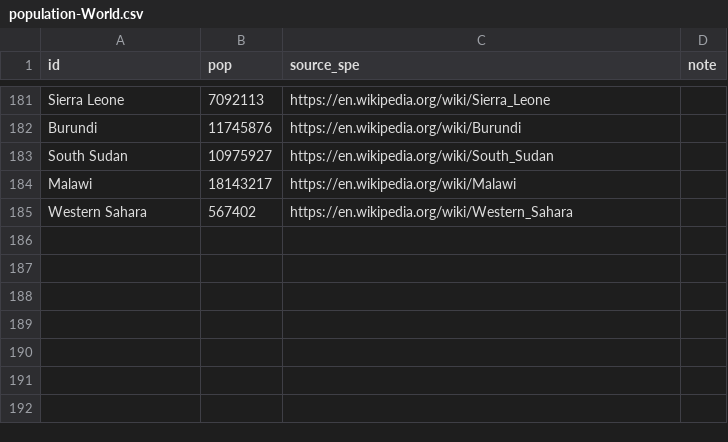
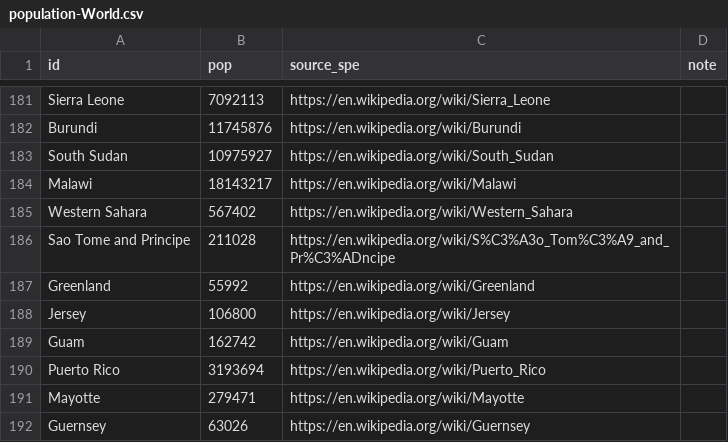
Before and after one commit to boogheta/coronavirus-countries, a CSV file: data/population-World.csv, drawn as a sheet; only a part is shown, gaps mark what is left out; the diff names each change by its address in the sheet, - before the commit and + after, or states it on an @@ line.

Commit message:
update data

```diff
--- a/data/population-World.csv
+++ b/data/population-World.csv
+row 186: Sao Tome and Principe | 211028 | https://en.wikipedia.org/wiki/S%C3%A3o_Tom%C3%A9_and_Pr%C3%ADncipe
+row 187: Greenland | 55992 | https://en.wikipedia.org/wiki/Greenland
+row 188: Jersey | 106800 | https://en.wikipedia.org/wiki/Jersey
+row 189: Guam | 162742 | https://en.wikipedia.org/wiki/Guam
+row 190: Puerto Rico | 3193694 | https://en.wikipedia.org/wiki/Puerto_Rico
+row 191: Mayotte | 279471 | https://en.wikipedia.org/wiki/Mayotte
+row 192: Guernsey | 63026 | https://en.wikipedia.org/wiki/Guernsey
```
Also changed, not shown: 1 other file.
